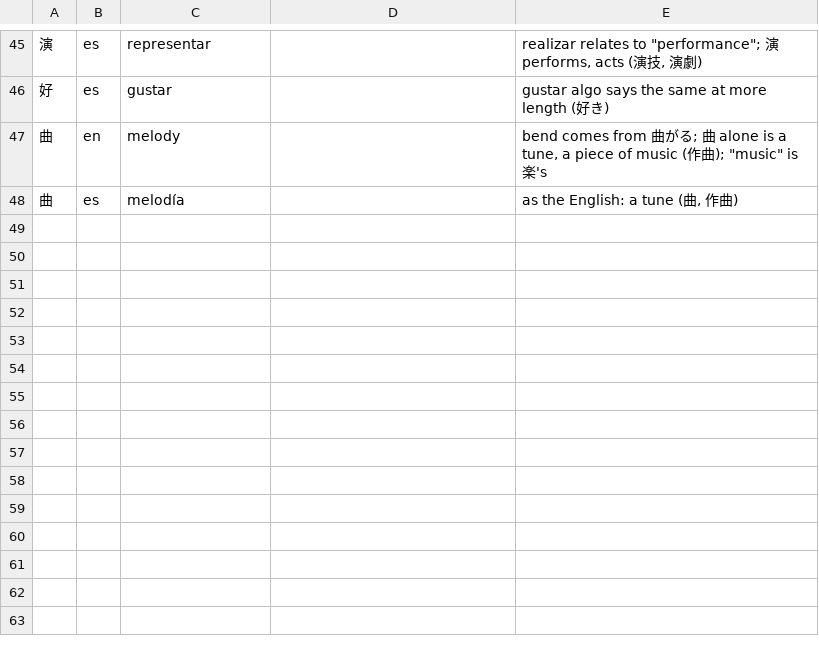
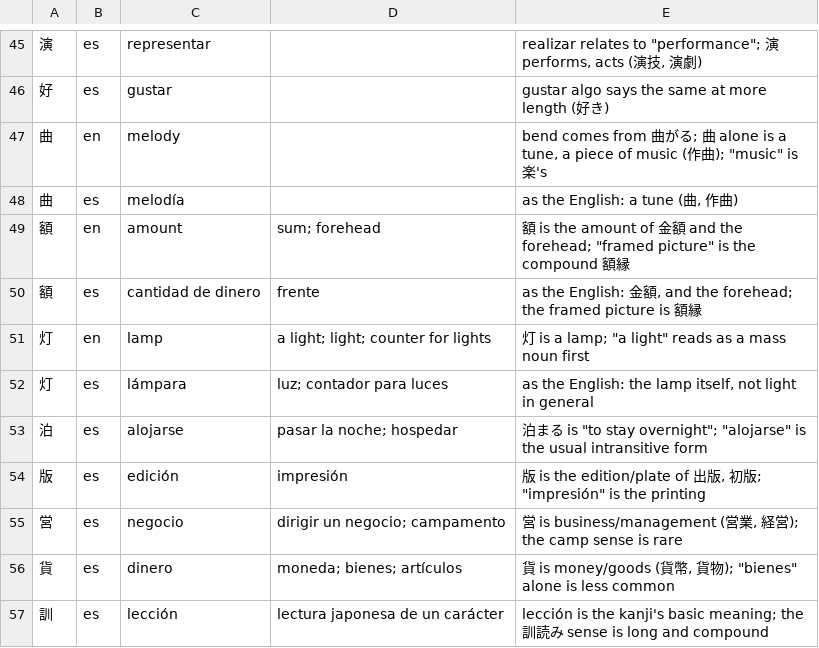
Before and after one commit to dcarnicer/tamagotcho, a TSV file: tools/pack-builder/data/meaning_overrides.tsv, drawn as a sheet; only a part is shown, gaps mark what is left out; the diff names each change by its address in the sheet, - before the commit and + after, or states it on an @@ line.

Commit message:
pack-builder: hand-check the N2 meaning changes
Nine overrides for clear errors (額, 灯, 泊, 版, 営, 貨, 訓), each a
KANJIDIC2 meaning. The report now changes 523 English and 702 Spanish
first meanings; N1 remains. The override-table cap rises to 60.

```diff
--- a/tools/pack-builder/data/meaning_overrides.tsv
+++ b/tools/pack-builder/data/meaning_overrides.tsv
+row 49: 額 | en | amount | sum; forehead | 額 is the amount of 金額 and the forehead; "framed picture" is the compound 額縁
+row 50: 額 | es | cantidad de dinero | frente | as the English: 金額, and the forehead; the framed picture is 額縁
+row 51: 灯 | en | lamp | a light; light; counter for lights | 灯 is a lamp; "a light" reads as a mass noun first
+row 52: 灯 | es | lámpara | luz; contador para luces | as the English: the lamp itself, not light in general
+row 53: 泊 | es | alojarse | pasar la noche; hospedar | 泊まる is "to stay overnight"; "alojarse" is the usual intransitive form
+row 54: 版 | es | edición | impresión | 版 is the edition/plate of 出版, 初版; "impresión" is the printing
+row 55: 営 | es | negocio | dirigir un negocio; campamento | 営 is business/management (営業, 経営); the camp sense is rare
+row 56: 貨 | es | dinero | moneda; bienes; artículos | 貨 is money/goods (貨幣, 貨物); "bienes" alone is less common
+row 57: 訓 | es | lección | lectura japonesa de un carácter | lección is the kanji's basic meaning; the 訓読み sense is long and compound
```
Also changed, not shown: 4 other files.
